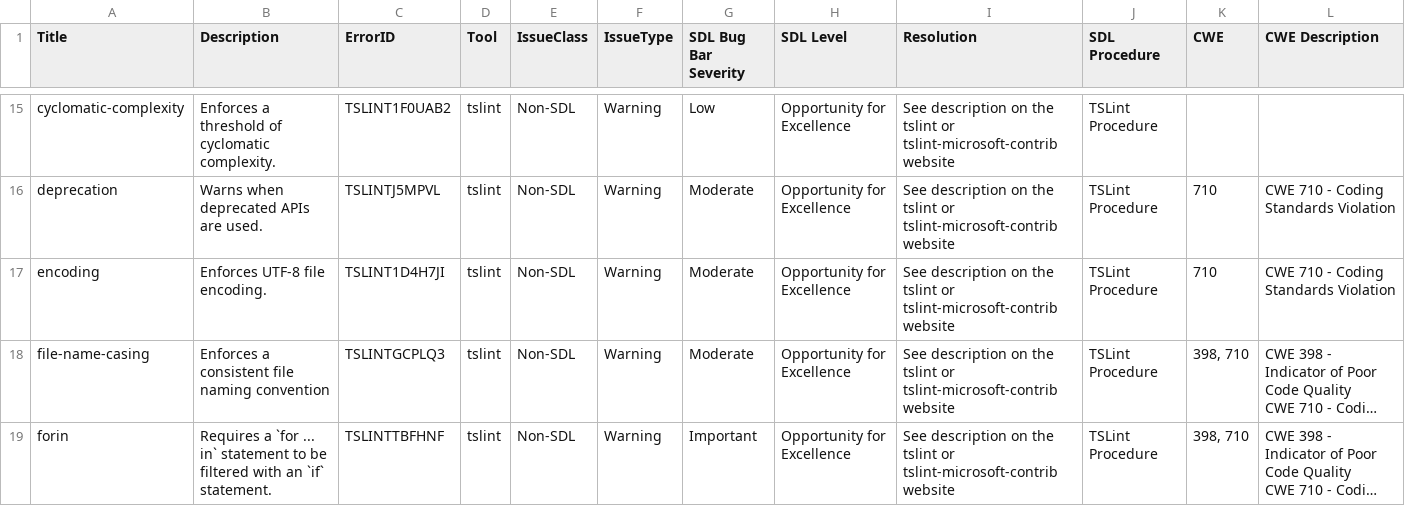
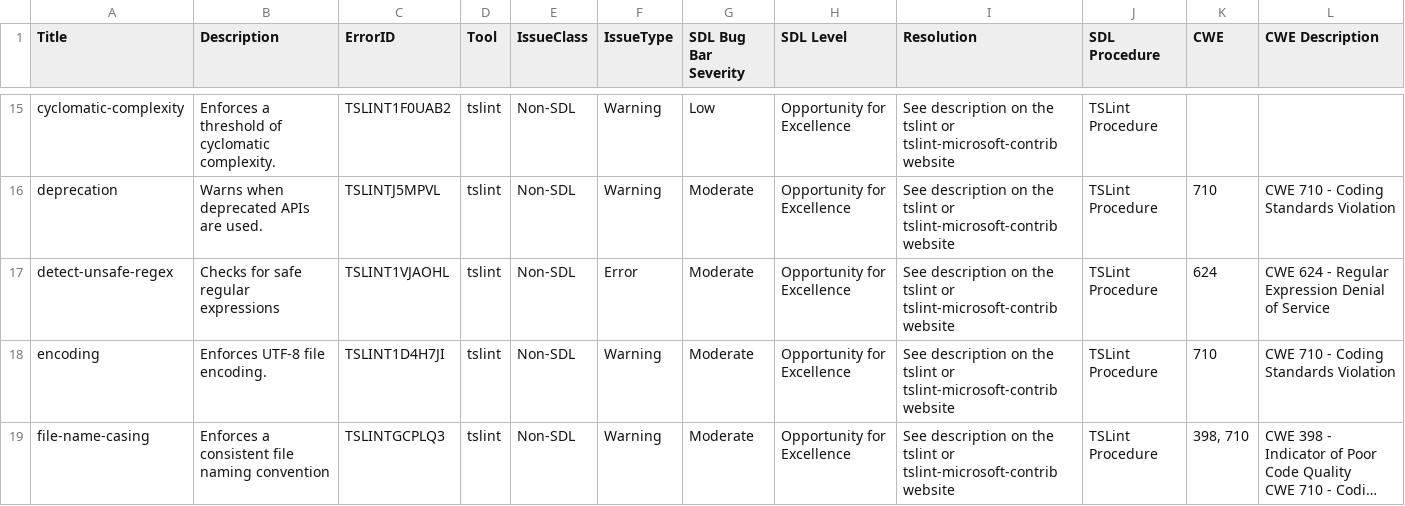
Before and after one commit to microsoft/tslint-microsoft-contrib, a CSV file: tslint-warnings.csv, drawn as a sheet; only a part is shown, gaps mark what is left out; the shorter side is filled out with more unchanged rows; long unchanged cells end in ….

Commit message:
Implment new rule detect-unsafe-regex

```diff
--- a/tslint-warnings.csv
+++ b/tslint-warnings.csv
@@ -22,2 +22,3 @@ cyclomatic-complexity,Enforces a threshold of cyclomatic complexity.,TSLINT1F0UA
 deprecation,Warns when deprecated APIs are used.,TSLINTJ5MPVL,tslint,Non-SDL,Warning,Moderate,Opportunity for Excellence,See description on the tslint or tslint-microsoft-contrib website,TSLint Procedure,710,"CWE 710 - Coding Standards Violation"
+detect-unsafe-regex,Checks for safe regular expressions,TSLINT1VJAOHL,tslint,Non-SDL,Error,Moderate,Opportunity for Excellence,See description on the tslint or tslint-microsoft-contrib website,TSLint Procedure,624,"CWE 624 - Regular Expression Denial of Service"
 encoding,Enforces UTF-8 file encoding.,TSLINT1D4H7JI,tslint,Non-SDL,Warning,Moderate,Opportunity for Excellence,See description on the tslint or tslint-microsoft-contrib website,TSLint Procedure,710,"CWE 710 - Coding Standards Violation"
```
Also changed, not shown: 14 other files.
